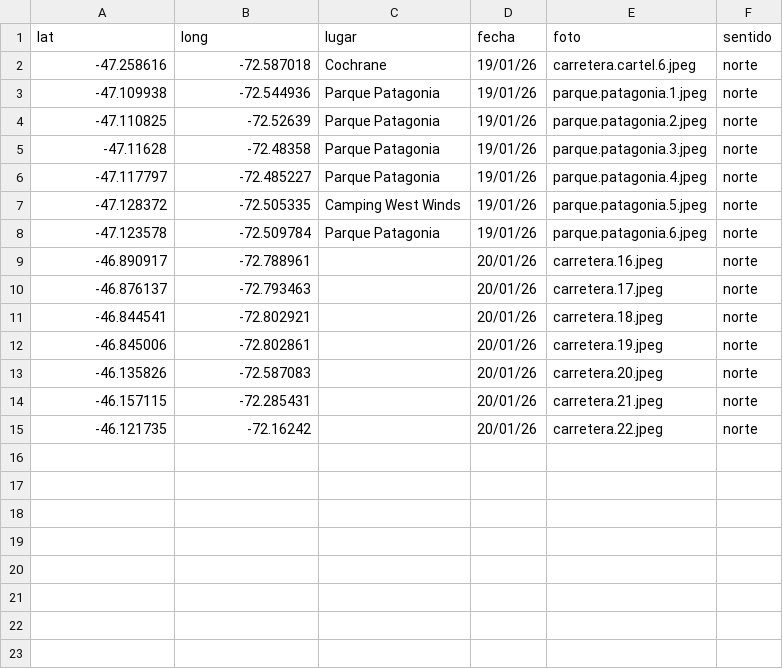
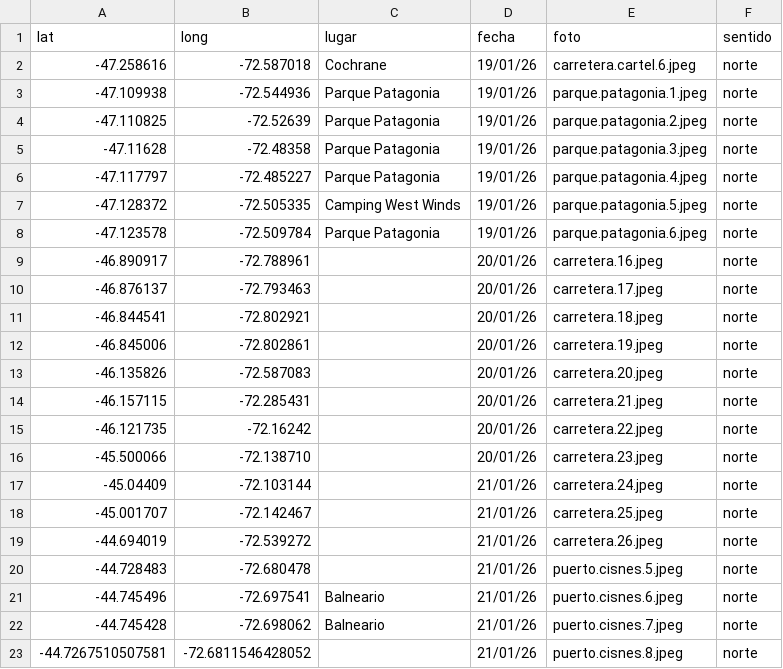
Before and after one commit to dbellomo/mapa, a CSV file: 2026.01.patagonia/norte.csv, drawn as a sheet; the diff names each change by its address in the sheet, - before the commit and + after, or states it on an @@ line.

```diff
--- a/2026.01.patagonia/norte.csv
+++ b/2026.01.patagonia/norte.csv
+row 16: -45.500066 | -72.138710 |  | 20/01/26 | carretera.23.jpeg | norte
+row 17: -45.04409 | -72.103144 |  | 21/01/26 | carretera.24.jpeg | norte
+row 18: -45.001707 | -72.142467 |  | 21/01/26 | carretera.25.jpeg | norte
+row 19: -44.694019 | -72.539272 |  | 21/01/26 | carretera.26.jpeg | norte
+row 20: -44.728483 | -72.680478 |  | 21/01/26 | puerto.cisnes.5.jpeg | norte
+row 21: -44.745496 | -72.697541 | Balneario | 21/01/26 | puerto.cisnes.6.jpeg | norte
+row 22: -44.745428 | -72.698062 | Balneario | 21/01/26 | puerto.cisnes.7.jpeg | norte
+row 23: -44.7267510507581 | -72.6811546428052 |  | 21/01/26 | puerto.cisnes.8.jpeg | norte
```
Also changed, not shown: 9 other files.
